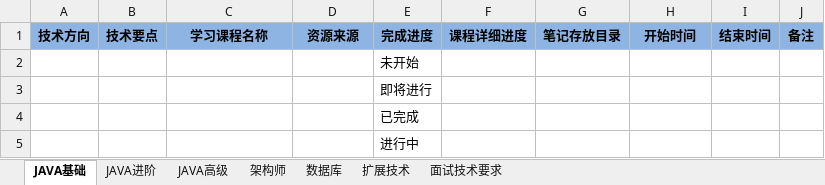
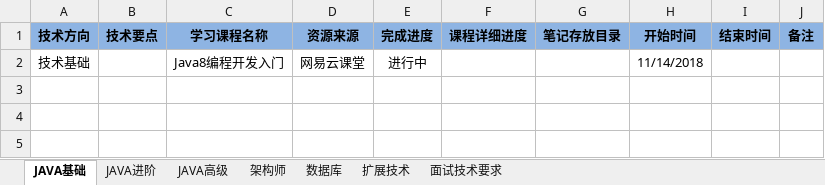
Before and after one commit to chuxueze/Helper, an Excel workbook: 学习计划.xlsx, sheet JAVA基础, drawn as a sheet; values as stored, in another font and other column widths than the file's, no borders; removed rows and columns are numbered as before the commit, all else as after; the diff names each change by its address in the sheet, - before the commit and + after, or states it on an @@ line.

Commit message:
分库

```diff
--- a/学习计划.xlsx (sheet JAVA基础)
+++ b/学习计划.xlsx (sheet JAVA基础)
-row 2:  |  |  |  | 未开始
-row 3:  |  |  |  | 即将进行
-row 4:  |  |  |  | 已完成
-row 5:  |  |  |  | 进行中
+row 2: 技术基础 |  | Java8编程开发入门 | 网易云课堂 | 进行中 |  |  | 11/14/2018
```
Also changed, not shown: sheet 架构师, sheet 数据库, sheet 面试技术要求.
